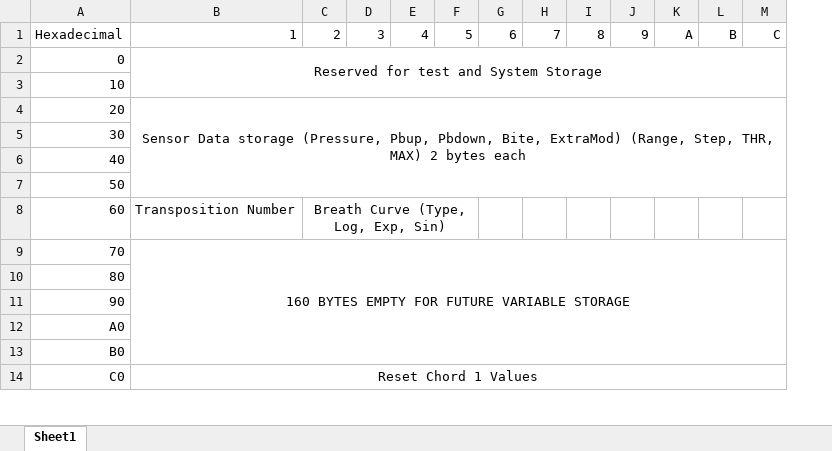
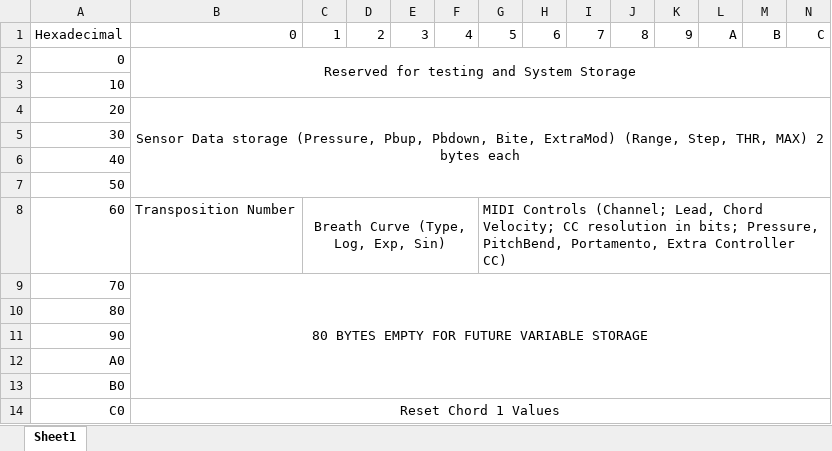
Before and after one commit to ConDarth/MidiEVS, an Excel workbook: Documentation/FRAM data storage addresses.xlsx, sheet Sheet1, drawn as a sheet; only a part is shown; values as stored, in another font and other column widths than the file's, no borders; removed rows and columns are numbered as before the commit, all else as after; the diff names each change by its address in the sheet, - before the commit and + after, or states it on an @@ line.

```diff
--- a/Documentation/FRAM data storage addresses.xlsx (sheet Sheet1)
+++ b/Documentation/FRAM data storage addresses.xlsx (sheet Sheet1)
+column C, rows 1-8: 1 |  |  |  |  |  |  | Breath Curve (Type, Log, Exp, Sin)
-B1: 1
+B1: 0
-B2: Reserved for test and System Storage
+B2: Reserved for testing and System Storage
-D8: Breath Curve (Type, Log, Exp, Sin)
+D8: (empty)
-C8:F8 merged
-G8: (empty)
+G8: MIDI Controls (Channel; Lead, Chord Velocity; CC resolution in bits; Pressure, PitchBend, Portamento, Extra Controller CC)
+G8:N8 merged
-B9: 160 BYTES EMPTY FOR FUTURE VARIABLE STORAGE
+B9: 80 BYTES EMPTY FOR FUTURE VARIABLE STORAGE
```
Also changed, not shown: 4 other files.
